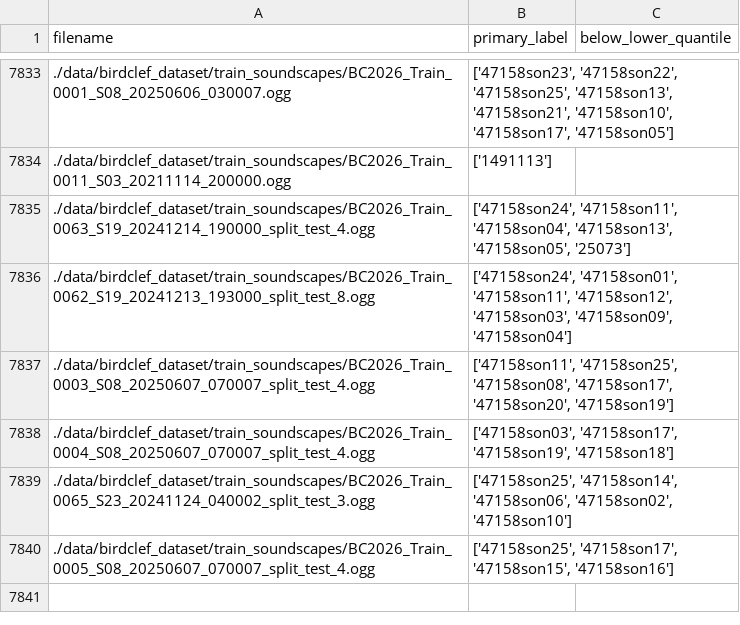
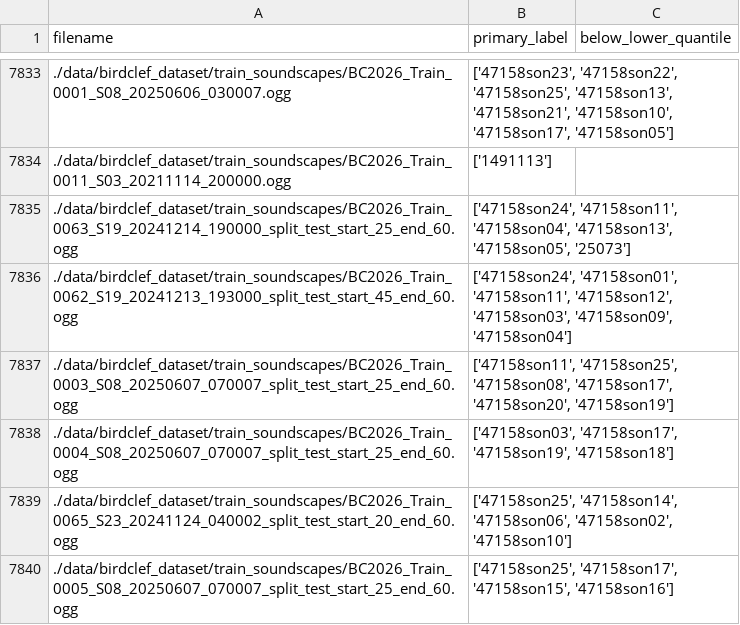
Before and after one commit to LeonHermann322/birdclef-ml-framework, a CSV file: data/test_split.csv, drawn as a sheet; only a part is shown, gaps mark what is left out.

Commit message:
renamed start, end in files

```diff
--- a/data/test_split.csv
+++ b/data/test_split.csv
@@ -7834,7 +7834,7 @@ filename,primary_label,below_lower_quantile
 ./data/birdclef_dataset/train_soundscapes/BC2026_Train_0011_S03_20211114_200000.ogg,['1491113'],
-./data/birdclef_dataset/train_soundscapes/BC2026_Train_0063_S19_20241214_190000_split_test_4.ogg,"['47158son24', '47158son11', '47158son04', '47158son13', '47158son05', '25073']",
-./data/birdclef_dataset/train_soundscapes/BC2026_Train_0062_S19_20241213_193000_split_test_8.ogg,"['47158son24', '47158son01', '47158son11', '47158son12', '47158son03', '47158son09', '47158son04']",
-./data/birdclef_dataset/train_soundscapes/BC2026_Train_0003_S08_20250607_070007_split_test_4.ogg,"['47158son11', '47158son25', '47158son08', '47158son17', '47158son20', '47158son19']",
-./data/birdclef_dataset/train_soundscapes/BC2026_Train_0004_S08_20250607_070007_split_test_4.ogg,"['47158son03', '47158son17', '47158son19', '47158son18']",
-./data/birdclef_dataset/train_soundscapes/BC2026_Train_0065_S23_20241124_040002_split_test_3.ogg,"['47158son25', '47158son14', '47158son06', '47158son02', '47158son10']",
-./data/birdclef_dataset/train_soundscapes/BC2026_Train_0005_S08_20250607_070007_split_test_4.ogg,"['47158son25', '47158son17', '47158son15', '47158son16']",
+./data/birdclef_dataset/train_soundscapes/BC2026_Train_0063_S19_20241214_190000_split_test_start_25_end_60.ogg,"['47158son24', '47158son11', '47158son04', '47158son13', '47158son05', '25073']",
+./data/birdclef_dataset/train_soundscapes/BC2026_Train_0062_S19_20241213_193000_split_test_start_45_end_60.ogg,"['47158son24', '47158son01', '47158son11', '47158son12', '47158son03', '47158son09', '47158son04']",
+./data/birdclef_dataset/train_soundscapes/BC2026_Train_0003_S08_20250607_070007_split_test_start_25_end_60.ogg,"['47158son11', '47158son25', '47158son08', '47158son17', '47158son20', '47158son19']",
+./data/birdclef_dataset/train_soundscapes/BC2026_Train_0004_S08_20250607_070007_split_test_start_25_end_60.ogg,"['47158son03', '47158son17', '47158son19', '47158son18']",
+./data/birdclef_dataset/train_soundscapes/BC2026_Train_0065_S23_20241124_040002_split_test_start_20_end_60.ogg,"['47158son25', '47158son14', '47158son06', '47158son02', '47158son10']",
+./data/birdclef_dataset/train_soundscapes/BC2026_Train_0005_S08_20250607_070007_split_test_start_25_end_60.ogg,"['47158son25', '47158son17', '47158son15', '47158son16']",
```
Also changed, not shown: 1 other file.
